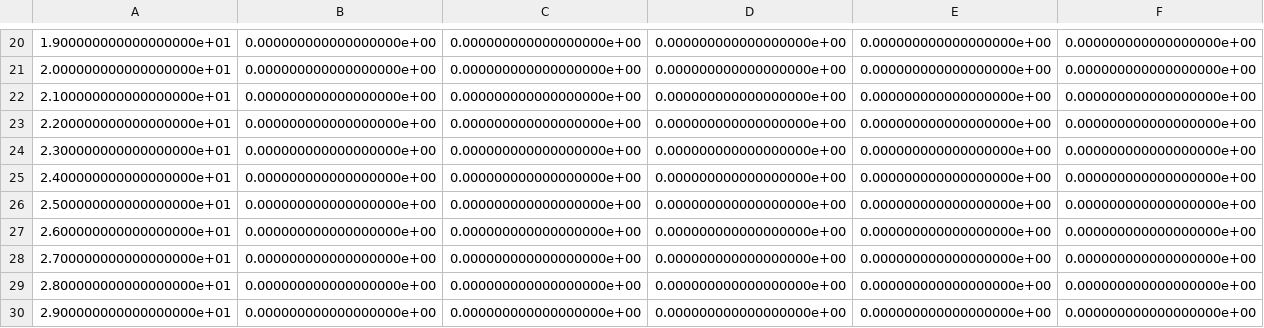
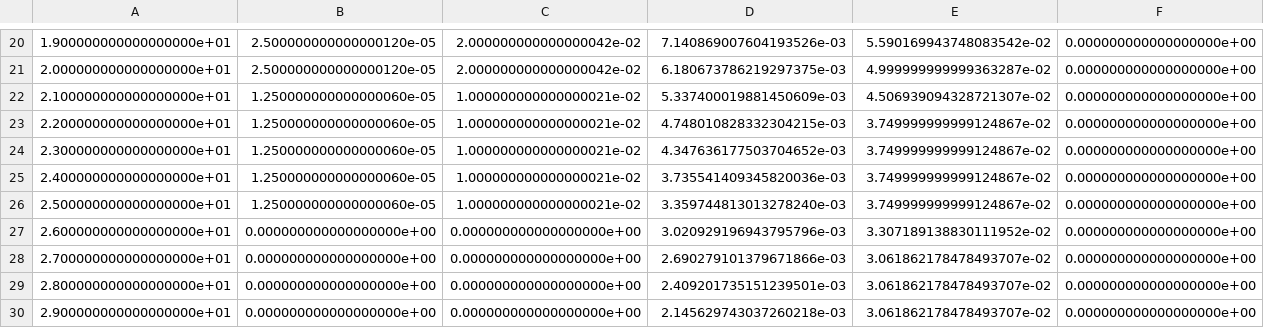
Before and after one commit to nderumier/LELEC210X, a CSV file: telecom/sim_outputs.csv, drawn as a sheet; only a part is shown, gaps mark what is left out; the diff covers the shown part only; the diff names each change by its address in the sheet, - before the commit and + after, or states it on an @@ line.

```diff
--- a/telecom/sim_outputs.csv
+++ b/telecom/sim_outputs.csv
-B20:B21: 0.000000000000000000e+00
+B20:B21: 2.500000000000000120e-05
-C20:C21: 0.000000000000000000e+00
+C20:C21: 2.000000000000000042e-02
-D20: 0.000000000000000000e+00
+D20: 7.140869007604193526e-03
-E20: 0.000000000000000000e+00
+E20: 5.590169943748083542e-02
-D21: 0.000000000000000000e+00
+D21: 6.180673786219297375e-03
-E21: 0.000000000000000000e+00
+E21: 4.999999999999363287e-02
-B22:B26: 0.000000000000000000e+00
+B22:B26: 1.250000000000000060e-05
-C22:C26: 0.000000000000000000e+00
+C22:C26: 1.000000000000000021e-02
-D22: 0.000000000000000000e+00
+D22: 5.337400019881450609e-03
-E22: 0.000000000000000000e+00
+E22: 4.506939094328721307e-02
-D23: 0.000000000000000000e+00
+D23: 4.748010828332304215e-03
-E23:E26: 0.000000000000000000e+00
+E23:E26: 3.749999999999124867e-02
-D24: 0.000000000000000000e+00
+D24: 4.347636177503704652e-03
-D25: 0.000000000000000000e+00
+D25: 3.735541409345820036e-03
-D26: 0.000000000000000000e+00
+D26: 3.359744813013278240e-03
-D27: 0.000000000000000000e+00
+D27: 3.020929196943795796e-03
-E27: 0.000000000000000000e+00
+E27: 3.307189138830111952e-02
-D28: 0.000000000000000000e+00
+D28: 2.690279101379671866e-03
-E28:E30: 0.000000000000000000e+00
+E28:E30: 3.061862178478493707e-02
-D29: 0.000000000000000000e+00
+D29: 2.409201735151239501e-03
-D30: 0.000000000000000000e+00
+D30: 2.145629743037260218e-03
```
Also changed, not shown: 74 edited cells elsewhere in this file, 3 other files.
